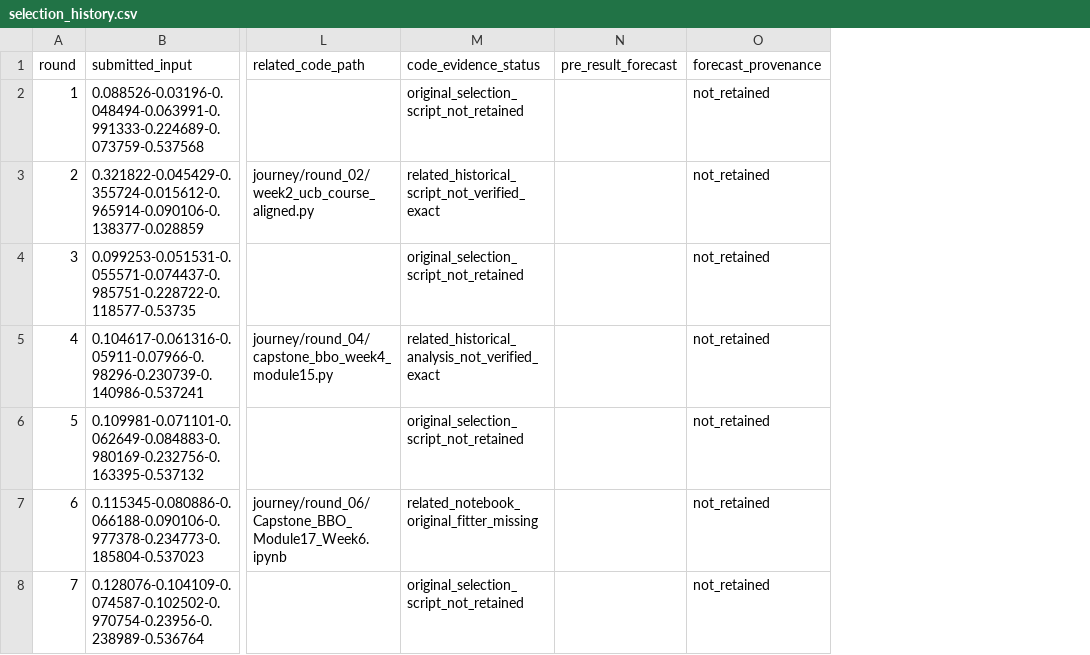
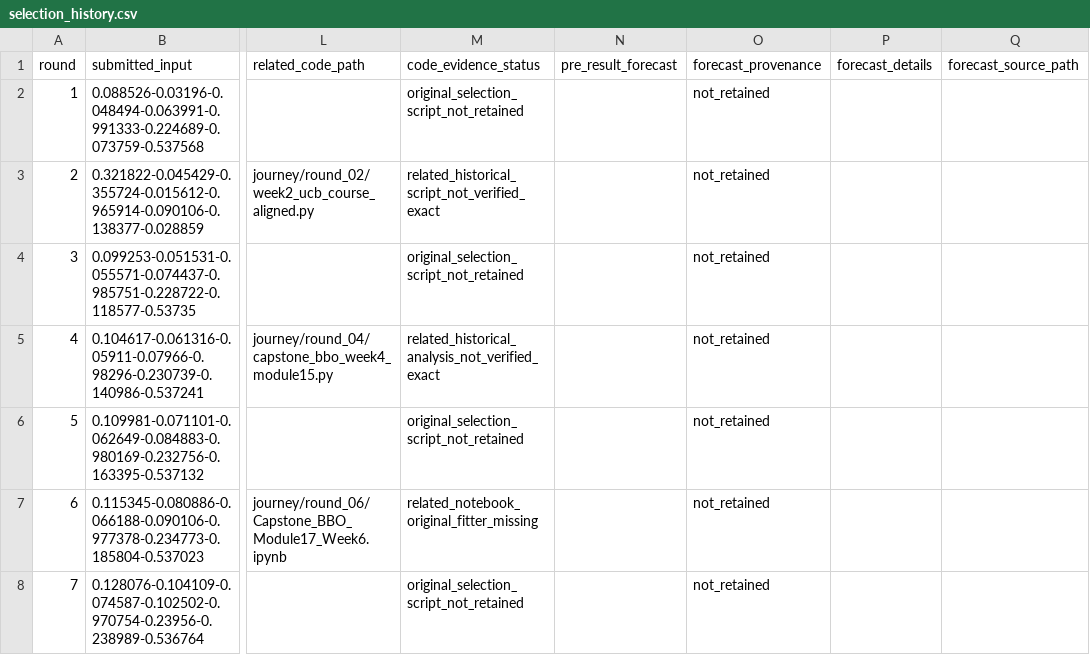
Before and after one commit to tatonsyML/bbo-capstone-imperial-college, a CSV file: functions/F8/selection_history.csv, drawn as a sheet; only a part is shown, gaps mark what is left out; the diff covers the shown part only; the diff names each change by its address in the sheet, - before the commit and + after, or states it on an @@ line.

```diff
--- a/functions/F8/selection_history.csv
+++ b/functions/F8/selection_history.csv
+column P (forecast_details), empty
+column Q (forecast_source_path), empty
```
Also changed, not shown: 2 edited cells elsewhere in this file, functions/F2/selection_history.csv, functions/F3/selection_history.csv, 13 other files.
